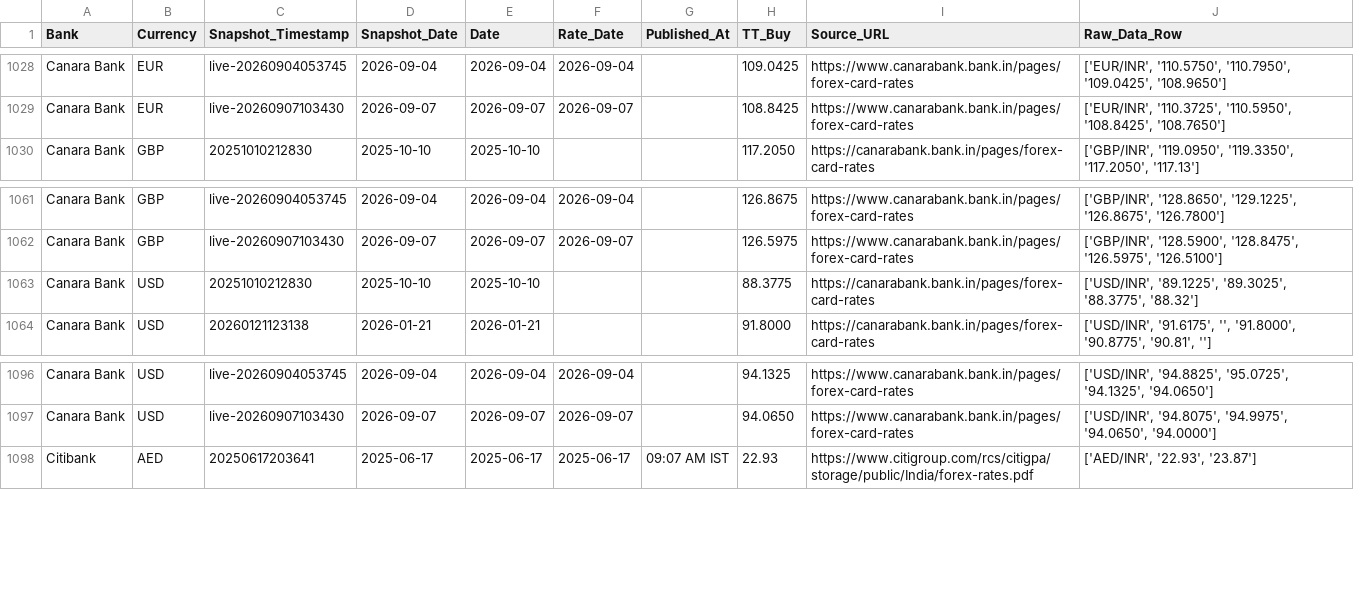
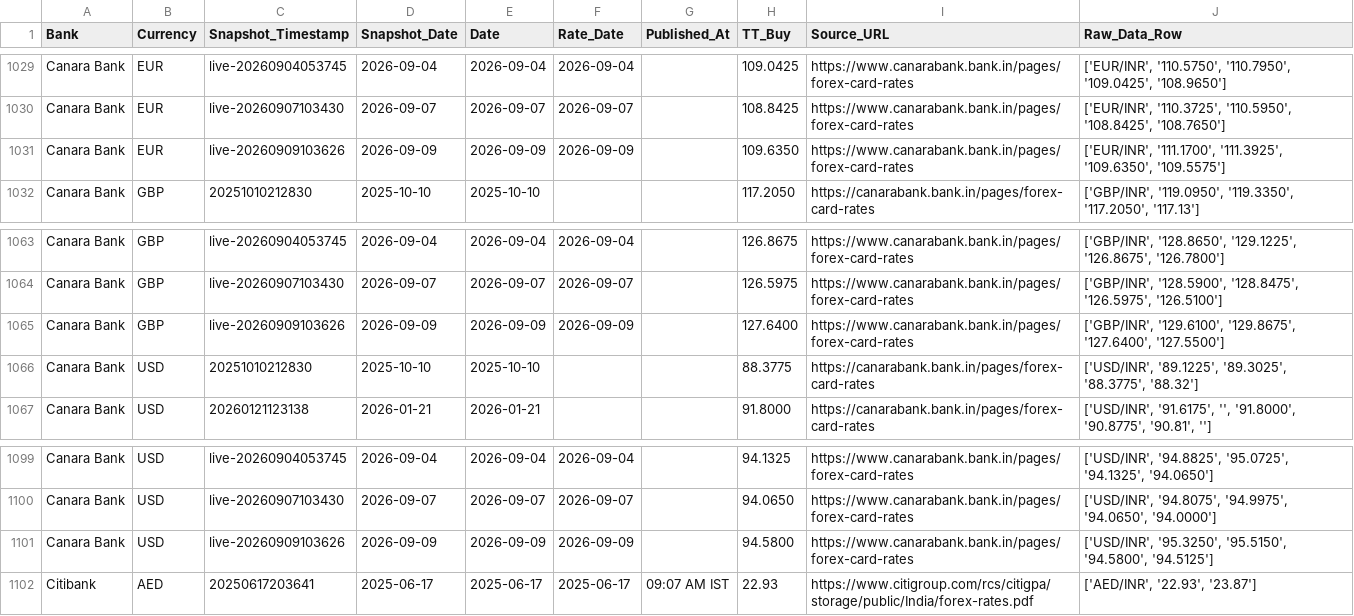
Before and after one commit to RakshithNM/ttbuy-dashboard, a CSV file: data/forex_TTBuy.csv, drawn as a sheet; only a part is shown, gaps mark what is left out; the diff covers the shown part only; the diff names each change by its address in the sheet, - before the commit and + after, or states it on an @@ line.

```diff
--- a/data/forex_TTBuy.csv
+++ b/data/forex_TTBuy.csv
+row 1031: Canara Bank | EUR | live-20260909103626 | 2026-09-09 | 2026-09-09 | 2026-09-09 |  | 109.6350 | https://www.canarabank.bank.in/pages/forex-card-rates | ['EUR/INR', '111.1700', '111.3925', '109.6350', '109.5575']
+row 1065: Canara Bank | GBP | live-20260909103626 | 2026-09-09 | 2026-09-09 | 2026-09-09 |  | 127.6400 | https://www.canarabank.bank.in/pages/forex-card-rates | ['GBP/INR', '129.6100', '129.8675', '127.6400', '127.5500']
+row 1101: Canara Bank | USD | live-20260909103626 | 2026-09-09 | 2026-09-09 | 2026-09-09 |  | 94.5800 | https://www.canarabank.bank.in/pages/forex-card-rates | ['USD/INR', '95.3250', '95.5150', '94.5800', '94.5125']
```
Also changed, not shown: 5 added rows elsewhere in this file, data/axis_TTBuy.csv, data/bandhan_TTBuy.csv, 27 other files.
